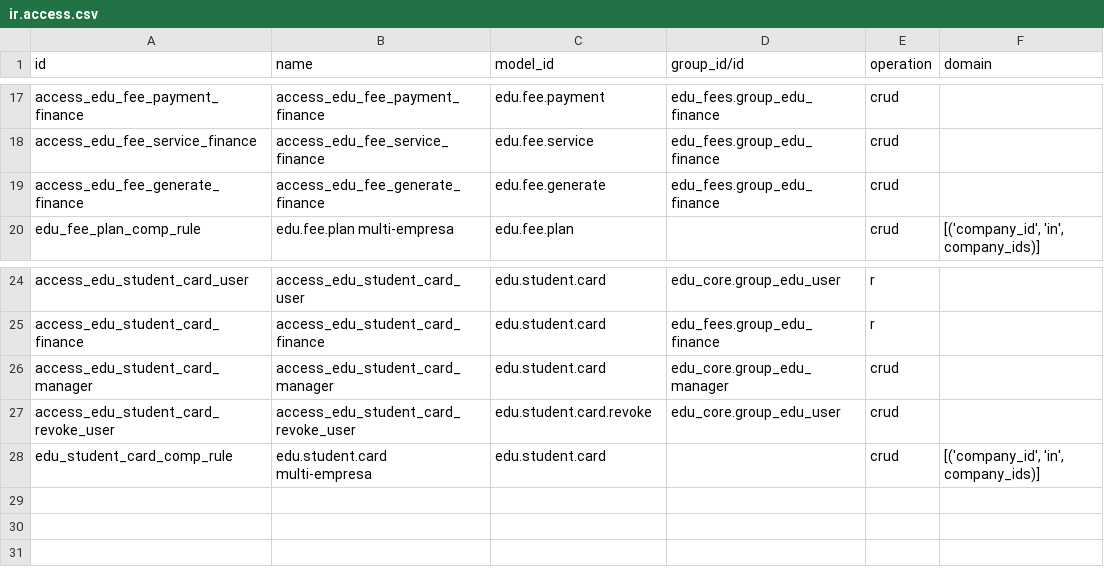
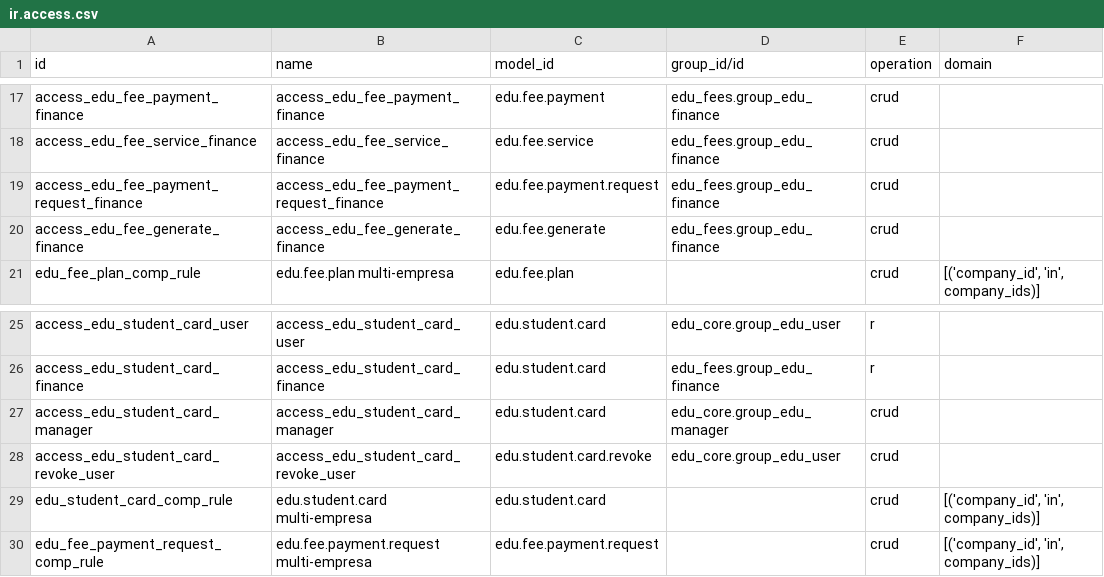
Before and after one commit to znattechnology/kututa-erp, a CSV file: custom_addons/edu_fees/security/ir.access.csv, drawn as a sheet; only a part is shown, gaps mark what is left out.

```diff
--- a/custom_addons/edu_fees/security/ir.access.csv
+++ b/custom_addons/edu_fees/security/ir.access.csv
@@ -18,2 +18,3 @@ access_edu_fee_payment_finance,access_edu_fee_payment_finance,edu.fee.payment,ed
 access_edu_fee_service_finance,access_edu_fee_service_finance,edu.fee.service,edu_fees.group_edu_finance,crud,
+access_edu_fee_payment_request_finance,access_edu_fee_payment_request_finance,edu.fee.payment.request,edu_fees.group_edu_finance,crud,
 access_edu_fee_generate_finance,access_edu_fee_generate_finance,edu.fee.generate,edu_fees.group_edu_finance,crud,
@@ -28 +29,2 @@ access_edu_student_card_revoke_user,access_edu_student_card_revoke_user,edu.stud
 edu_student_card_comp_rule,edu.student.card multi-empresa,edu.student.card,,crud,"[('company_id', 'in', company_ids)]"
+edu_fee_payment_request_comp_rule,edu.fee.payment.request multi-empresa,edu.fee.payment.request,,crud,"[('company_id', 'in', company_ids)]"
```
Also changed, not shown: 16 other files.
